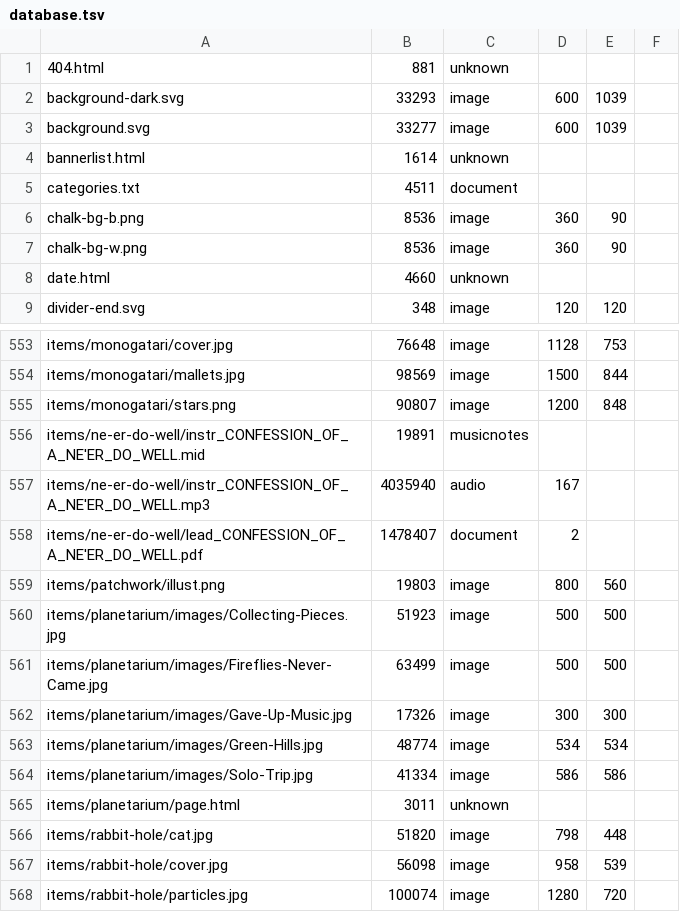
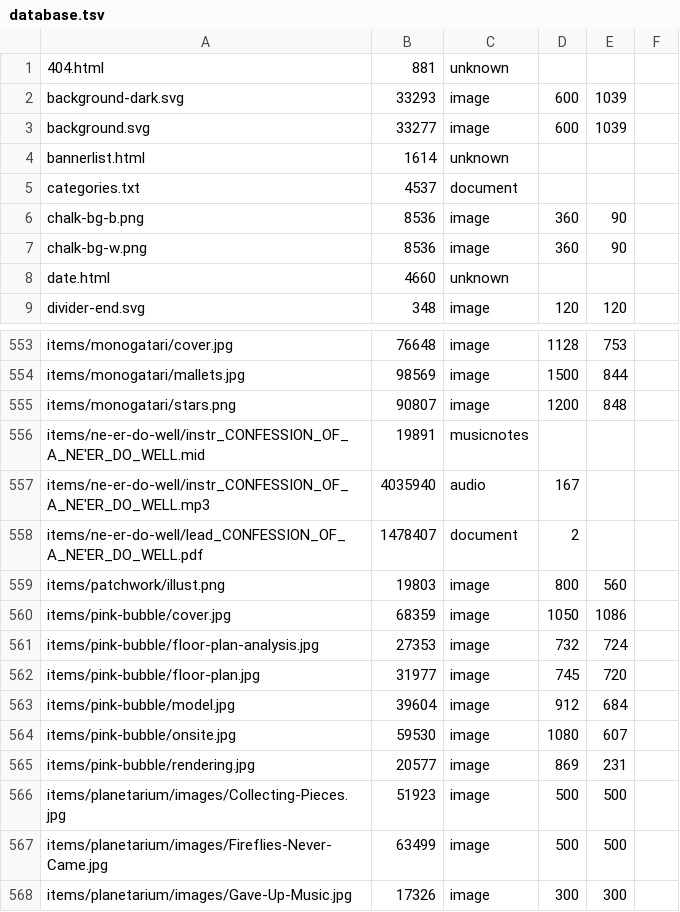
Before and after one commit to ayuusweetfish/caisse, a TSV file: misc/stat/database.tsv, drawn as a sheet; only a part is shown, gaps mark what is left out; the shorter side is filled out with more unchanged rows.

Commit message:
+pink-bubble

```diff
--- a/misc/stat/database.tsv
+++ b/misc/stat/database.tsv
@@ -4,3 +4,3 @@ background.svg	33277	image	600	1039
 bannerlist.html	1614	unknown
-categories.txt	4511	document
+categories.txt	4537	document
 chalk-bg-b.png	8536	image	360	90
@@ -559,2 +559,8 @@ items/ne-er-do-well/lead_CONFESSION_OF_A_NE'ER_DO_WELL.pdf	1478407	document	2
 items/patchwork/illust.png	19803	image	800	560
+items/pink-bubble/cover.jpg	68359	image	1050	1086
+items/pink-bubble/floor-plan-analysis.jpg	27353	image	732	724
+items/pink-bubble/floor-plan.jpg	31977	image	745	720
+items/pink-bubble/model.jpg	39604	image	912	684
+items/pink-bubble/onsite.jpg	59530	image	1080	607
+items/pink-bubble/rendering.jpg	20577	image	869	231
 items/planetarium/images/Collecting-Pieces.jpg	51923	image	500	500
```
Also changed, not shown: 8 other files.
